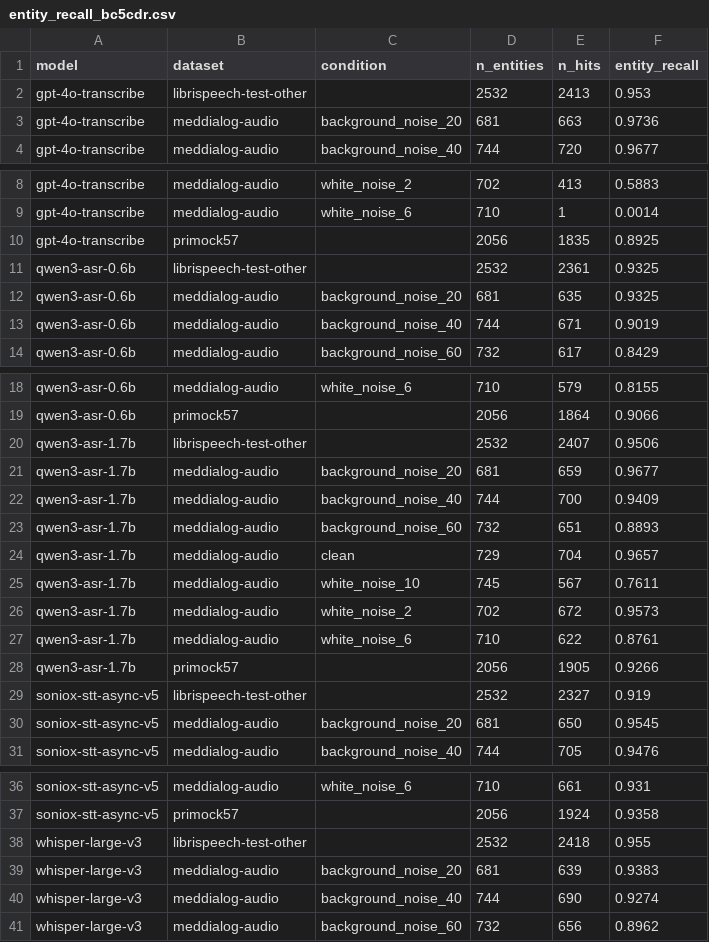
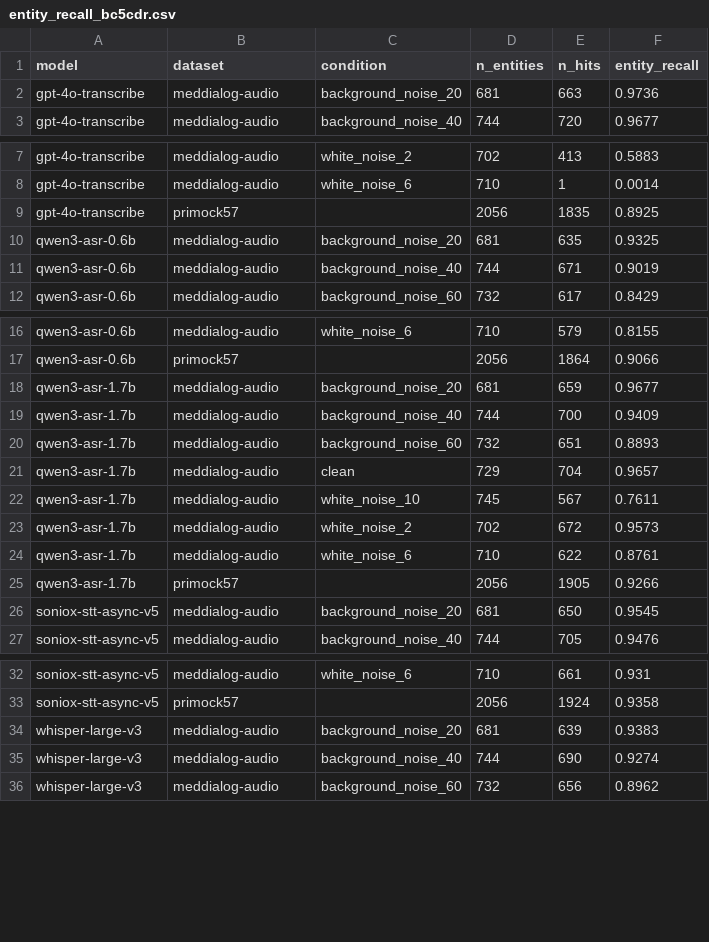
Before and after one commit to jimin-the-ackerman/clinical-speech-understanding, a CSV file: results/entity_recall_bc5cdr.csv, drawn as a sheet; only a part is shown, gaps mark what is left out; the diff covers the shown part only.

```diff
--- a/results/entity_recall_bc5cdr.csv
+++ b/results/entity_recall_bc5cdr.csv
@@ -1,3 +1,2 @@
 model,dataset,condition,n_entities,n_hits,entity_recall
-gpt-4o-transcribe,librispeech-test-other,,2532,2413,0.953
 gpt-4o-transcribe,meddialog-audio,background_noise_20,681,663,0.9736
@@ -10,3 +9,2 @@ gpt-4o-transcribe,meddialog-audio,white_noise_6,710,1,0.0014
 gpt-4o-transcribe,primock57,,2056,1835,0.8925
-qwen3-asr-0.6b,librispeech-test-other,,2532,2361,0.9325
 qwen3-asr-0.6b,meddialog-audio,background_noise_20,681,635,0.9325
@@ -19,3 +17,2 @@ qwen3-asr-0.6b,meddialog-audio,white_noise_6,710,579,0.8155
 qwen3-asr-0.6b,primock57,,2056,1864,0.9066
-qwen3-asr-1.7b,librispeech-test-other,,2532,2407,0.9506
 qwen3-asr-1.7b,meddialog-audio,background_noise_20,681,659,0.9677
@@ -28,3 +25,2 @@ qwen3-asr-1.7b,meddialog-audio,white_noise_6,710,622,0.8761
 qwen3-asr-1.7b,primock57,,2056,1905,0.9266
-soniox-stt-async-v5,librispeech-test-other,,2532,2327,0.919
 soniox-stt-async-v5,meddialog-audio,background_noise_20,681,650,0.9545
@@ -37,3 +33,2 @@ soniox-stt-async-v5,meddialog-audio,white_noise_6,710,661,0.931
 soniox-stt-async-v5,primock57,,2056,1924,0.9358
-whisper-large-v3,librispeech-test-other,,2532,2418,0.955
 whisper-large-v3,meddialog-audio,background_noise_20,681,639,0.9383
```
Also changed, not shown: 1 removed row elsewhere in this file, results/entity_recall_dictionary.csv, results/entity_recall_ner-union.csv, 7 other files.
